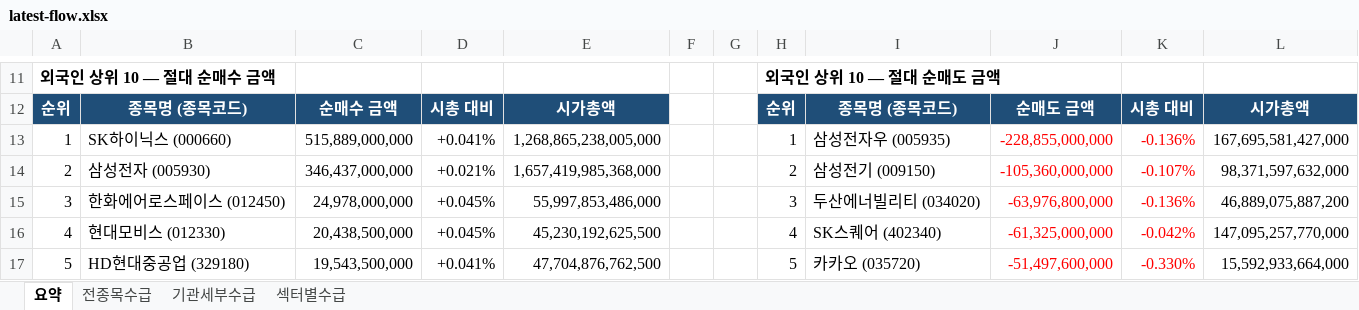
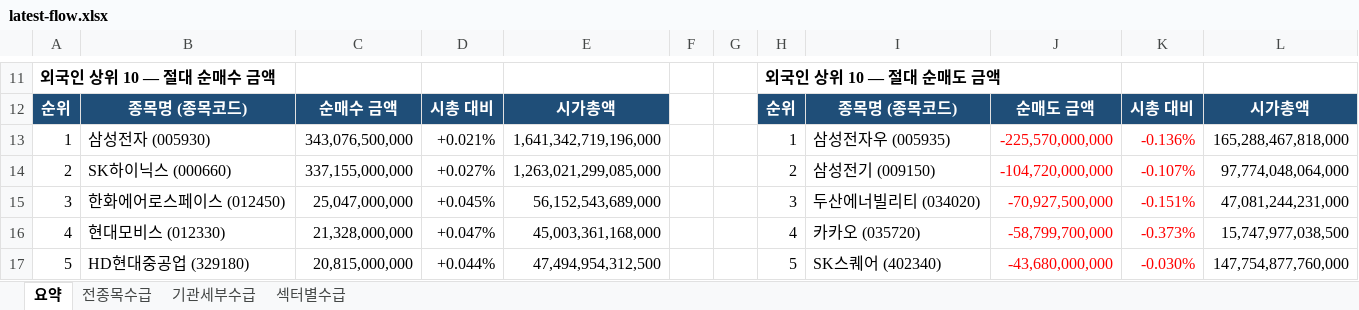
Before and after one commit to HeeChaNY/stock-market-dashboards, an Excel workbook: dashboard/latest-flow.xlsx, sheet 요약, drawn as a sheet; only a part is shown, gaps mark what is left out; values as stored, in another font and other column widths than the file's, no borders; the diff covers the shown part only; the diff names each change by its address in the sheet, - before the commit and + after, or states it on an @@ line.

```diff
--- a/dashboard/latest-flow.xlsx (sheet 요약)
+++ b/dashboard/latest-flow.xlsx (sheet 요약)
-B13: SK하이닉스 (000660)
+B13: 삼성전자 (005930)
-C13: 515,889,000,000
+C13: 343,076,500,000
-D13: +0.041%
+D13: +0.021%
-E13: 1,268,865,238,005,000
+E13: 1,641,342,719,196,000
-J13: -228,855,000,000
+J13: -225,570,000,000
-L13: 167,695,581,427,000
+L13: 165,288,467,818,000
-B14: 삼성전자 (005930)
+B14: SK하이닉스 (000660)
-C14: 346,437,000,000
+C14: 337,155,000,000
-D14: +0.021%
+D14: +0.027%
-E14: 1,657,419,985,368,000
+E14: 1,263,021,299,085,000
-J14: -105,360,000,000
+J14: -104,720,000,000
-L14: 98,371,597,632,000
+L14: 97,774,048,064,000
-C15: 24,978,000,000
+C15: 25,047,000,000
-E15: 55,997,853,486,000
+E15: 56,152,543,689,000
-J15: -63,976,800,000
+J15: -70,927,500,000
-K15: -0.136%
+K15: -0.151%
-L15: 46,889,075,887,200
+L15: 47,081,244,231,000
-C16: 20,438,500,000
+C16: 21,328,000,000
-D16: +0.045%
+D16: +0.047%
-E16: 45,230,192,625,500
+E16: 45,003,361,168,000
-I16: SK스퀘어 (402340)
+I16: 카카오 (035720)
-J16: -61,325,000,000
+J16: -58,799,700,000
-K16: -0.042%
+K16: -0.373%
-L16: 147,095,257,770,000
+L16: 15,747,977,038,500
-C17: 19,543,500,000
+C17: 20,815,000,000
-D17: +0.041%
+D17: +0.044%
-E17: 47,704,876,762,500
+E17: 47,494,954,312,500
-I17: 카카오 (035720)
+I17: SK스퀘어 (402340)
-J17: -51,497,600,000
+J17: -43,680,000,000
-K17: -0.330%
+K17: -0.030%
-L17: 15,592,933,664,000
+L17: 147,754,877,760,000
```
Also changed, not shown: 13 added rows, 13 removed rows and 139 edited cells elsewhere in this sheet, sheet 전종목수급, sheet 기관세부수급, sheet 섹터별수급, 1 other file.
